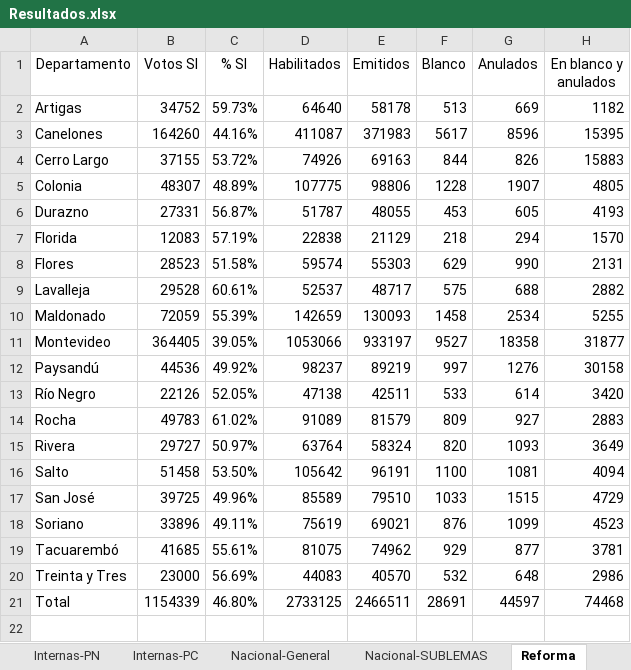
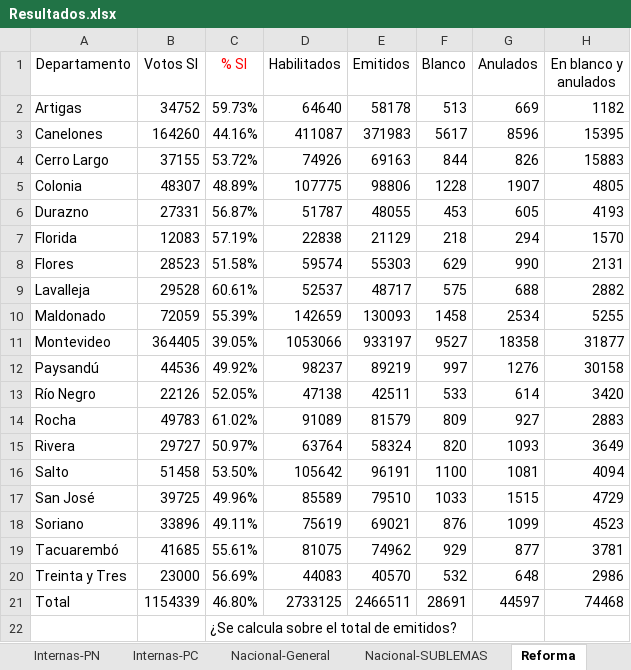
Before and after one commit to Fedeayl/Libro-Elecciones, an Excel workbook: Resultados.xlsx, sheet Reforma, drawn as a sheet; values as stored, in another font and other column widths than the file's, no borders; the diff names each change by its address in the sheet, - before the commit and + after, or states it on an @@ line.

```diff
--- a/Resultados.xlsx (sheet Reforma)
+++ b/Resultados.xlsx (sheet Reforma)
-C1 text colour: black
+C1 text colour: #FF0000
+row 22:  |  | ¿Se calcula sobre el total de emitidos?
```
Also changed, not shown: sheet Balotaje, sheet Nacional-SUBLEMAS, sheet Internas-PC, sheet Internas-FA, sheet Internas-PN, other sheet tabs, formulas that keep their value, 1 other file.
